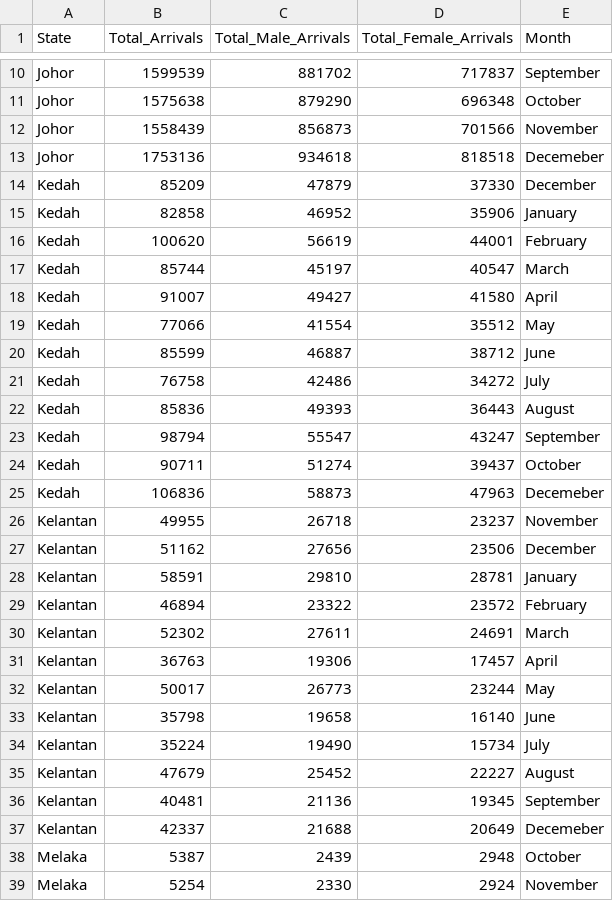
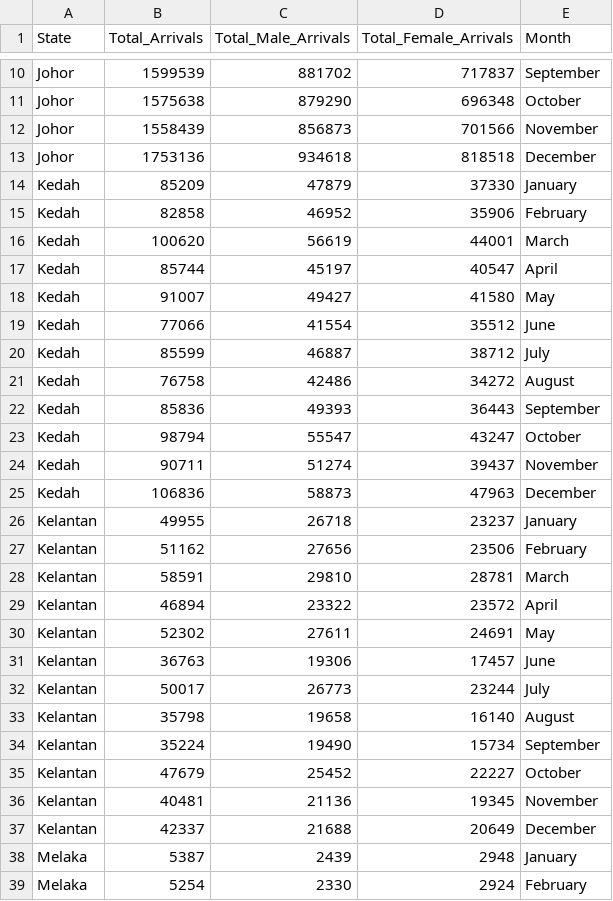
Before and after one commit to ChaiJuanYang/Data-Vis-2, a CSV file: cleaned_combined_total_monthly_arrivals_2023.csv, drawn as a sheet; only a part is shown, gaps mark what is left out; the diff covers the shown part only.

Commit message:
update cleaned arrivals

```diff
--- a/cleaned_combined_total_monthly_arrivals_2023.csv
+++ b/cleaned_combined_total_monthly_arrivals_2023.csv
@@ -12,28 +12,28 @@ Johor,1575638,879290,696348,October
 Johor,1558439,856873,701566,November
-Johor,1753136,934618,818518,Decemeber
-Kedah,85209,47879,37330,December
-Kedah,82858,46952,35906,January
-Kedah,100620,56619,44001,February
-Kedah,85744,45197,40547,March
-Kedah,91007,49427,41580,April
-Kedah,77066,41554,35512,May
-Kedah,85599,46887,38712,June
-Kedah,76758,42486,34272,July
-Kedah,85836,49393,36443,August
-Kedah,98794,55547,43247,September
-Kedah,90711,51274,39437,October
-Kedah,106836,58873,47963,Decemeber
-Kelantan,49955,26718,23237,November
-Kelantan,51162,27656,23506,December
-Kelantan,58591,29810,28781,January
-Kelantan,46894,23322,23572,February
-Kelantan,52302,27611,24691,March
-Kelantan,36763,19306,17457,April
-Kelantan,50017,26773,23244,May
-Kelantan,35798,19658,16140,June
-Kelantan,35224,19490,15734,July
-Kelantan,47679,25452,22227,August
-Kelantan,40481,21136,19345,September
-Kelantan,42337,21688,20649,Decemeber
-Melaka,5387,2439,2948,October
-Melaka,5254,2330,2924,November
+Johor,1753136,934618,818518,December
+Kedah,85209,47879,37330,January
+Kedah,82858,46952,35906,February
+Kedah,100620,56619,44001,March
+Kedah,85744,45197,40547,April
+Kedah,91007,49427,41580,May
+Kedah,77066,41554,35512,June
+Kedah,85599,46887,38712,July
+Kedah,76758,42486,34272,August
+Kedah,85836,49393,36443,September
+Kedah,98794,55547,43247,October
+Kedah,90711,51274,39437,November
+Kedah,106836,58873,47963,December
+Kelantan,49955,26718,23237,January
+Kelantan,51162,27656,23506,February
+Kelantan,58591,29810,28781,March
+Kelantan,46894,23322,23572,April
+Kelantan,52302,27611,24691,May
+Kelantan,36763,19306,17457,June
+Kelantan,50017,26773,23244,July
+Kelantan,35798,19658,16140,August
+Kelantan,35224,19490,15734,September
+Kelantan,47679,25452,22227,October
+Kelantan,40481,21136,19345,November
+Kelantan,42337,21688,20649,December
+Melaka,5387,2439,2948,January
+Melaka,5254,2330,2924,February
```
Also changed, not shown: 131 edited cells elsewhere in this file.
